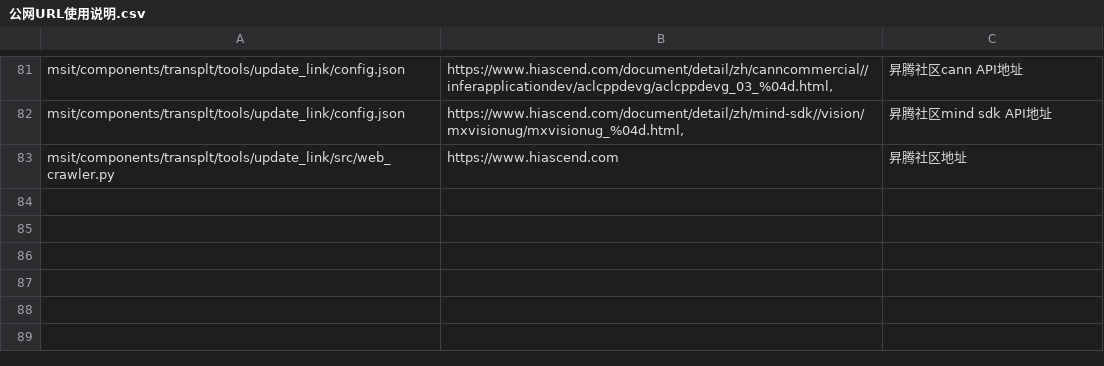
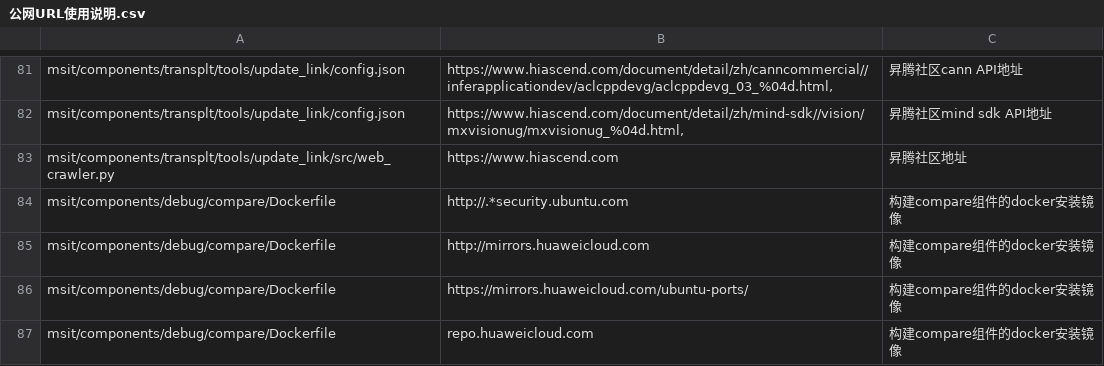
Before and after one commit to xiaobingling93-pixel/Ascend-msit, a CSV file: msit/docs/公网URL使用说明.csv, drawn as a sheet; only a part is shown, gaps mark what is left out.

Commit message:
dockerfile

```diff
--- a/msit/docs/公网URL使用说明.csv
+++ b/msit/docs/公网URL使用说明.csv
@@ -83 +83,5 @@ msit/components/transplt/tools/update_link/config.json,"https://www.hiascend.com
 msit/components/transplt/tools/update_link/src/web_crawler.py,https://www.hiascend.com,昇腾社区地址
+msit/components/debug/compare/Dockerfile,http://.*security.ubuntu.com,构建compare组件的docker安装镜像
+msit/components/debug/compare/Dockerfile,http://mirrors.huaweicloud.com,构建compare组件的docker安装镜像
+msit/components/debug/compare/Dockerfile,https://mirrors.huaweicloud.com/ubuntu-ports/,构建compare组件的docker安装镜像
+msit/components/debug/compare/Dockerfile,repo.huaweicloud.com,构建compare组件的docker安装镜像
```
Also changed, not shown: 2 other files.
